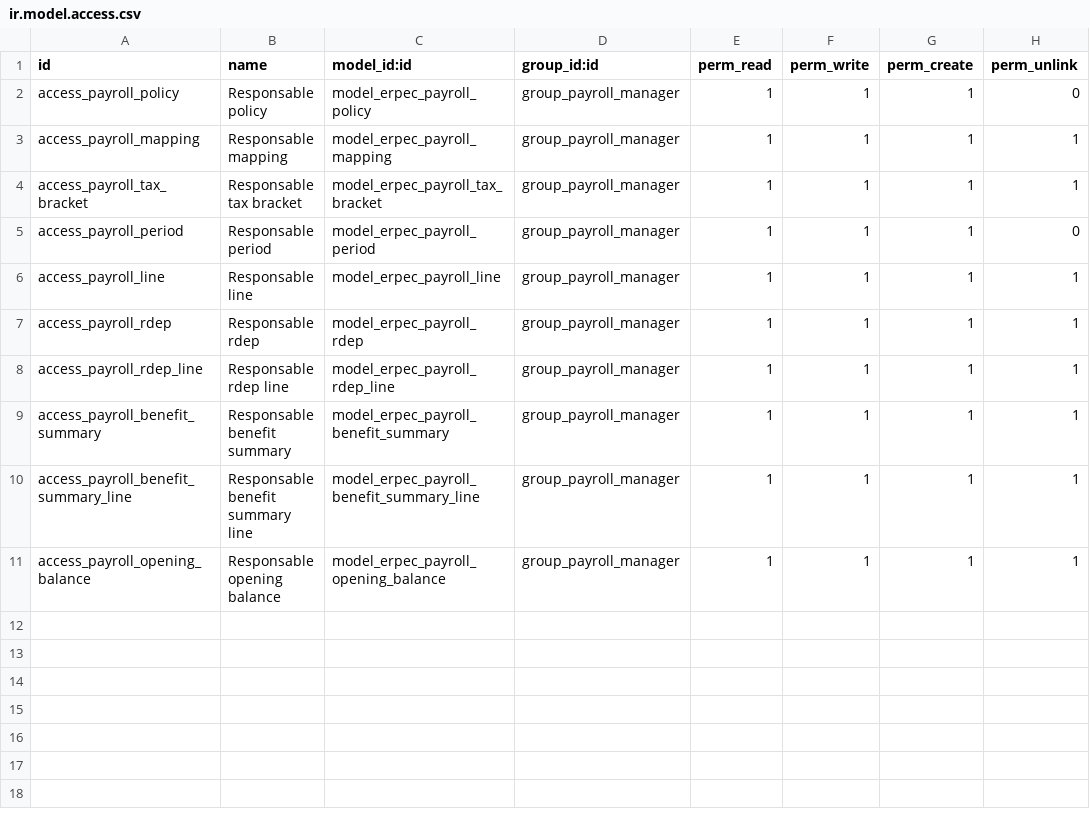
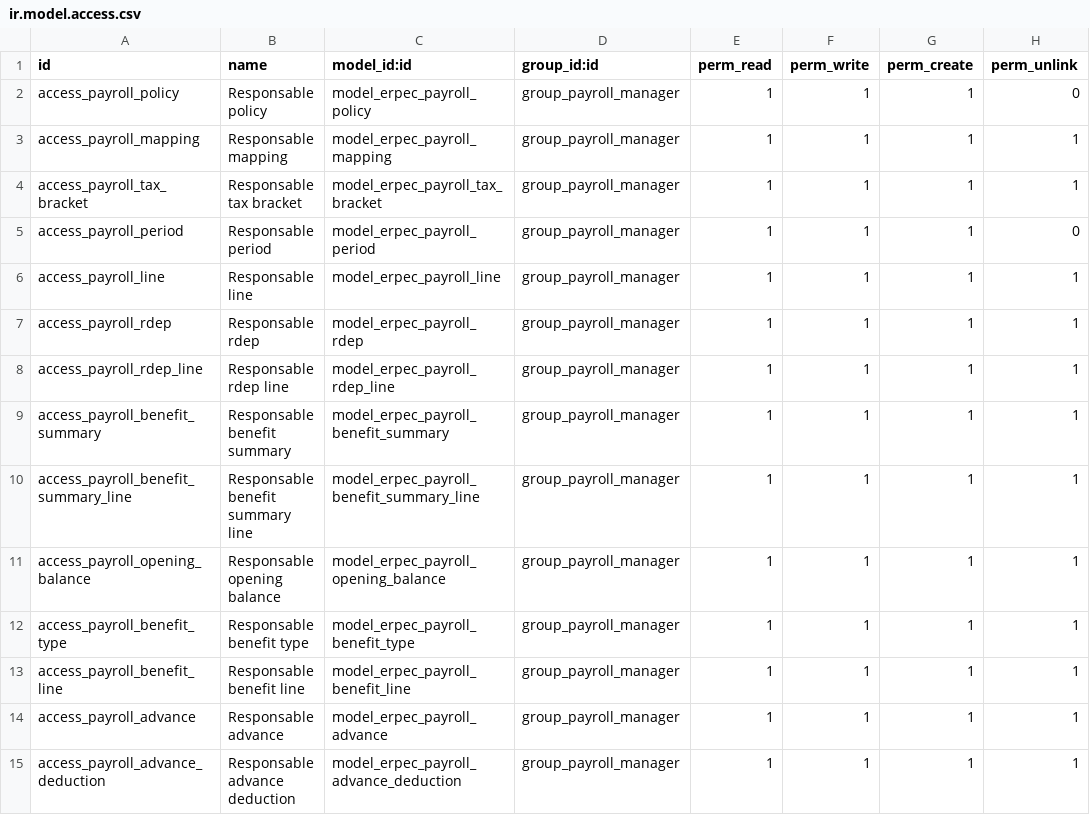
Before and after one commit to SINKRONET-SAS/erp-ec, a CSV file: addons/erpec_payroll/ir.model.access.csv, drawn as a sheet.

```diff
--- a/addons/erpec_payroll/ir.model.access.csv
+++ b/addons/erpec_payroll/ir.model.access.csv
@@ -11 +11,5 @@ access_payroll_benefit_summary_line,Responsable benefit summary line,model_erpec
 access_payroll_opening_balance,Responsable opening balance,model_erpec_payroll_opening_balance,group_payroll_manager,1,1,1,1
+access_payroll_benefit_type,Responsable benefit type,model_erpec_payroll_benefit_type,group_payroll_manager,1,1,1,1
+access_payroll_benefit_line,Responsable benefit line,model_erpec_payroll_benefit_line,group_payroll_manager,1,1,1,1
+access_payroll_advance,Responsable advance,model_erpec_payroll_advance,group_payroll_manager,1,1,1,1
+access_payroll_advance_deduction,Responsable advance deduction,model_erpec_payroll_advance_deduction,group_payroll_manager,1,1,1,1
```
Also changed, not shown: 11 other files.
